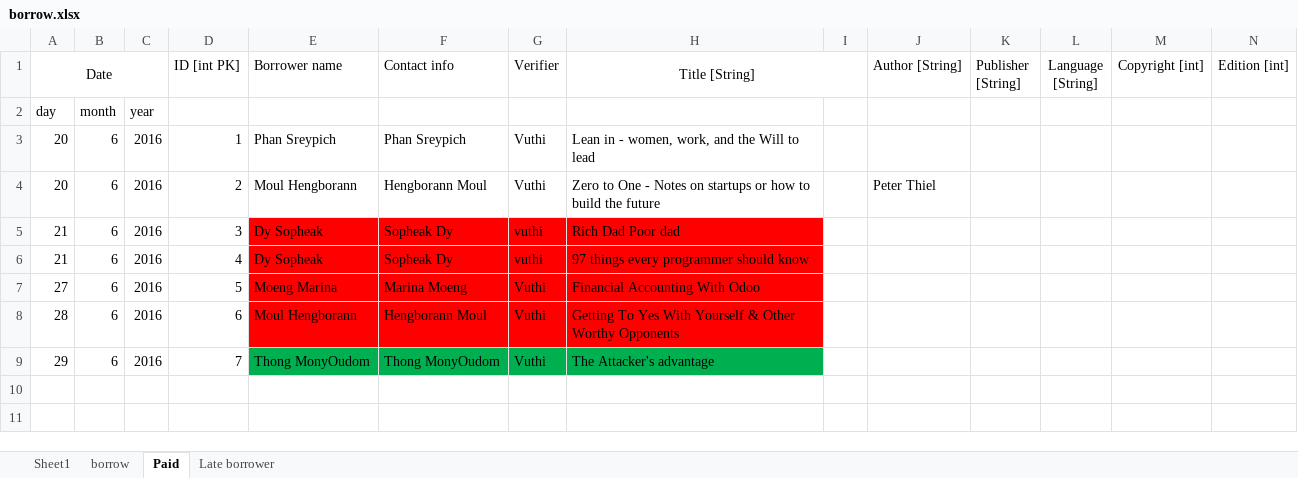
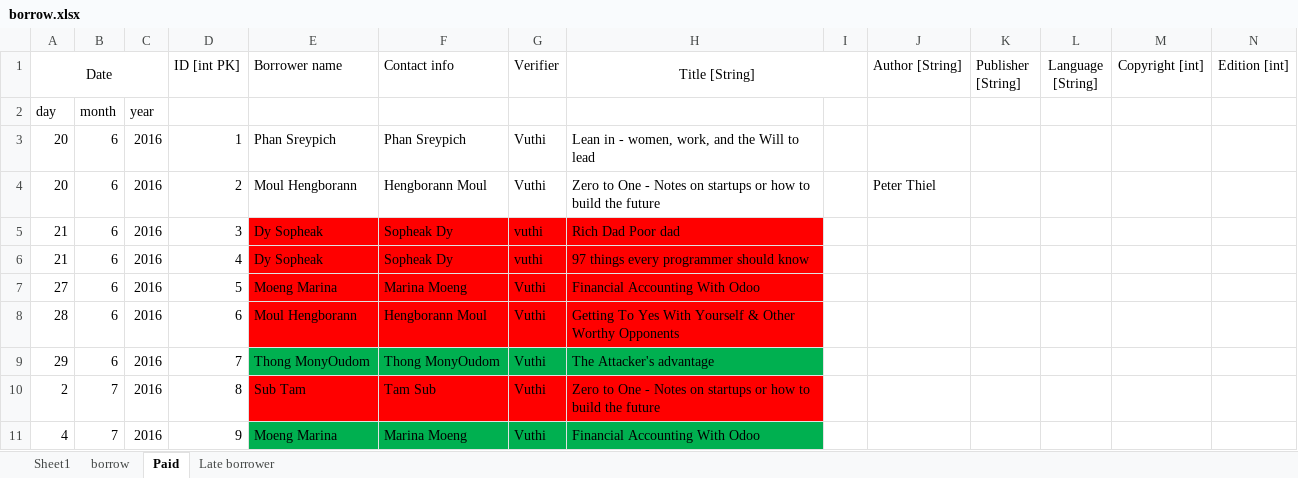
Before and after one commit to DigiGreenKyoudai/Library, an Excel workbook: borrow.xlsx, sheet Paid, drawn as a sheet; only a part is shown; values as stored, in another font and other column widths than the file's, no borders; rows hold the shown columns only; the diff names each change by its address in the sheet, - before the commit and + after, or states it on an @@ line.

```diff
--- a/borrow.xlsx (sheet Paid)
+++ b/borrow.xlsx (sheet Paid)
+row 10: 2 | 7 | 2016 | 8 | Sub Tam | Tam Sub | Vuthi | Zero to One - Notes on startups or how to build the future
+row 11: 4 | 7 | 2016 | 9 | Moeng Marina | Marina Moeng | Vuthi | Financial Accounting With Odoo
```
Also changed, not shown: sheet borrow, sheet Late borrower.
